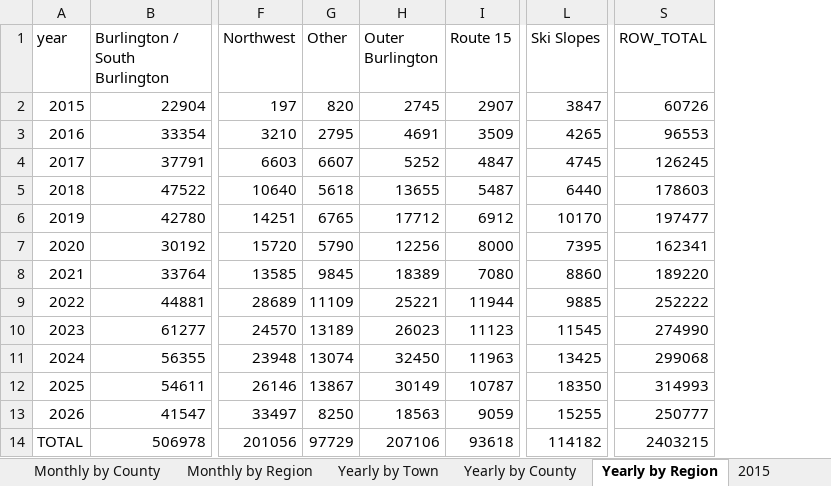
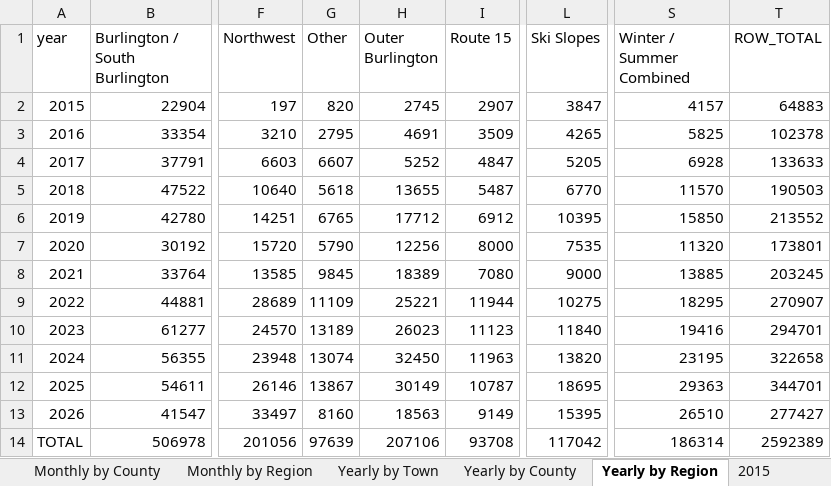
Before and after one commit to burnssargent-eng/blackbear_dashboard, an Excel workbook: oil_collection_report.xlsx, sheet Yearly by Region, drawn as a sheet; only a part is shown, gaps mark what is left out; values as stored, in another font and other column widths than the file's, no borders; addresses are those after the commit; the diff names each change by its address in the sheet, - before the commit and + after, or states it on an @@ line.

```diff
--- a/oil_collection_report.xlsx (sheet Yearly by Region)
+++ b/oil_collection_report.xlsx (sheet Yearly by Region)
+column S (Winter / Summer Combined), rows 2-14: 4157 | 5825 | 6928 | 11570 | 15850 | 11320 | 13885 | 18295 | 19416 | 23195 | 29363 | 26510 | 186314
-T2 (ROW_TOTAL): 60726
+T2 (ROW_TOTAL): 64883
-T3 (ROW_TOTAL): 96553
+T3 (ROW_TOTAL): 102378
-L4 (Ski Slopes): 4745
+L4 (Ski Slopes): 5205
-T4 (ROW_TOTAL): 126245
+T4 (ROW_TOTAL): 133633
-L5 (Ski Slopes): 6440
+L5 (Ski Slopes): 6770
-T5 (ROW_TOTAL): 178603
+T5 (ROW_TOTAL): 190503
-L6 (Ski Slopes): 10170
+L6 (Ski Slopes): 10395
-T6 (ROW_TOTAL): 197477
+T6 (ROW_TOTAL): 213552
-L7 (Ski Slopes): 7395
+L7 (Ski Slopes): 7535
-T7 (ROW_TOTAL): 162341
+T7 (ROW_TOTAL): 173801
-L8 (Ski Slopes): 8860
+L8 (Ski Slopes): 9000
-T8 (ROW_TOTAL): 189220
+T8 (ROW_TOTAL): 203245
-L9 (Ski Slopes): 9885
+L9 (Ski Slopes): 10275
-T9 (ROW_TOTAL): 252222
+T9 (ROW_TOTAL): 270907
-L10 (Ski Slopes): 11545
+L10 (Ski Slopes): 11840
-T10 (ROW_TOTAL): 274990
+T10 (ROW_TOTAL): 294701
-L11 (Ski Slopes): 13425
+L11 (Ski Slopes): 13820
-T11 (ROW_TOTAL): 299068
+T11 (ROW_TOTAL): 322658
-L12 (Ski Slopes): 18350
+L12 (Ski Slopes): 18695
-T12 (ROW_TOTAL): 314993
+T12 (ROW_TOTAL): 344701
-G13 (Other): 8250
+G13 (Other): 8160
-I13 (Route 15): 9059
+I13 (Route 15): 9149
-L13 (Ski Slopes): 15255
+L13 (Ski Slopes): 15395
-T13 (ROW_TOTAL): 250777
+T13 (ROW_TOTAL): 277427
-G14 (Other): 97729
+G14 (Other): 97639
-I14 (Route 15): 93618
+I14 (Route 15): 93708
-L14 (Ski Slopes): 114182
+L14 (Ski Slopes): 117042
-T14 (ROW_TOTAL): 2403215
+T14 (ROW_TOTAL): 2592389
```
Also changed, not shown: sheet Monthly by Region, sheet Ski Slopes, sheet 2017, sheet 2022, sheet 2018, sheet 2023, 9 more sheets, other sheet tabs, 3 other files.
